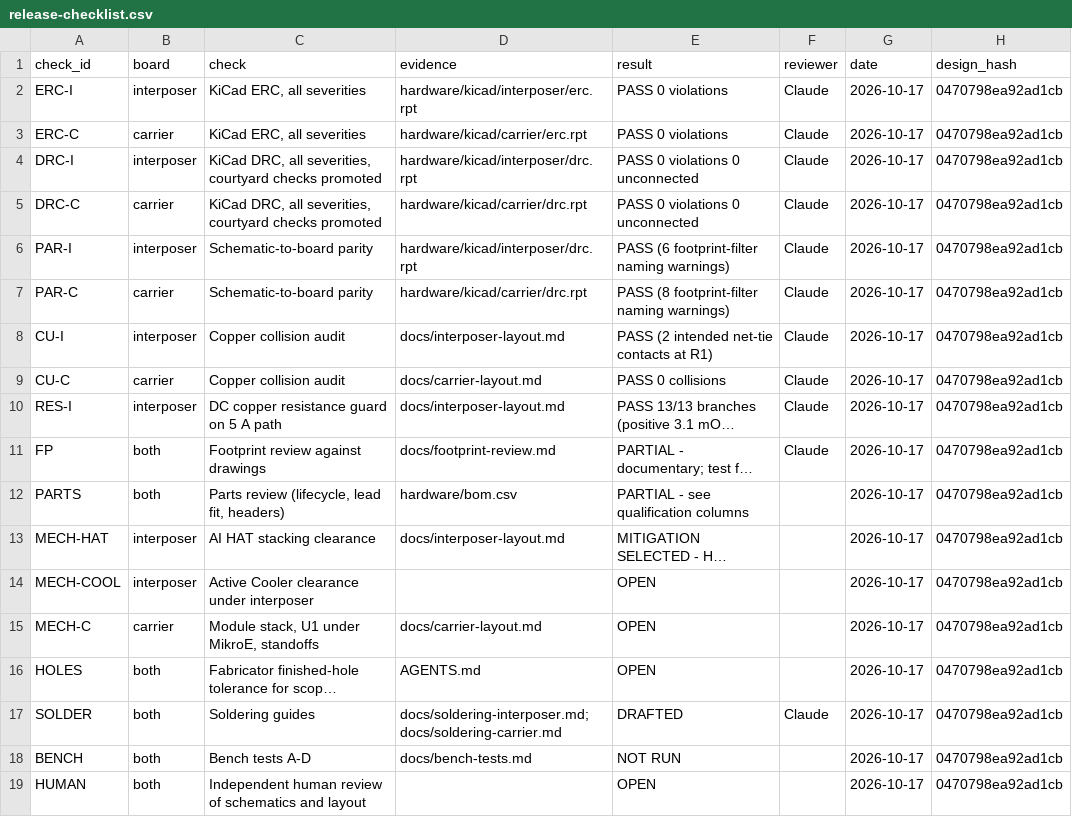
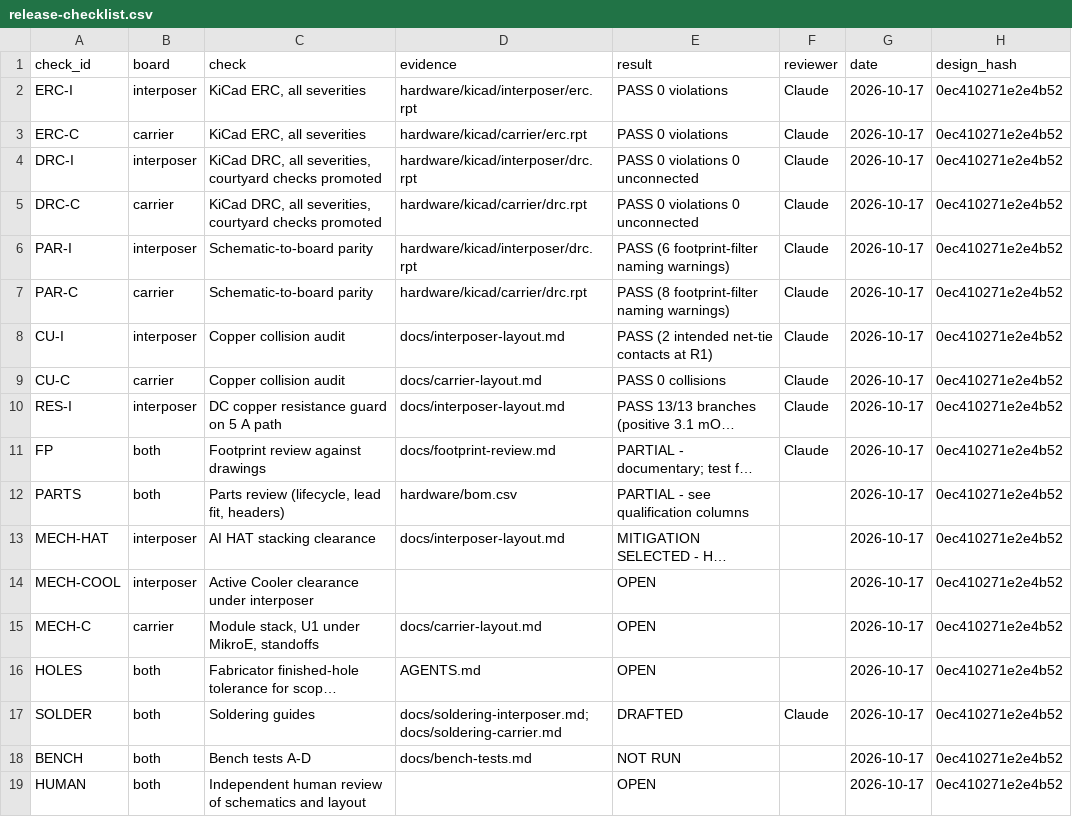
Before and after one commit to nherbaut/pico-power-sensor, a CSV file: hardware/release-checklist.csv, drawn as a sheet; long unchanged cells end in …; the diff names each change by its address in the sheet, - before the commit and + after, or states it on an @@ line.

```diff
--- a/hardware/release-checklist.csv
+++ b/hardware/release-checklist.csv
-H2:H19 (design_hash): 0470798ea92ad1cb
+H2:H19 (design_hash): 0ec410271e2e4b52
```
